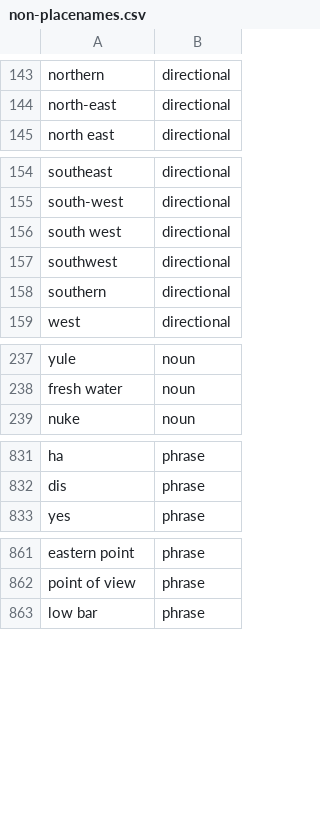
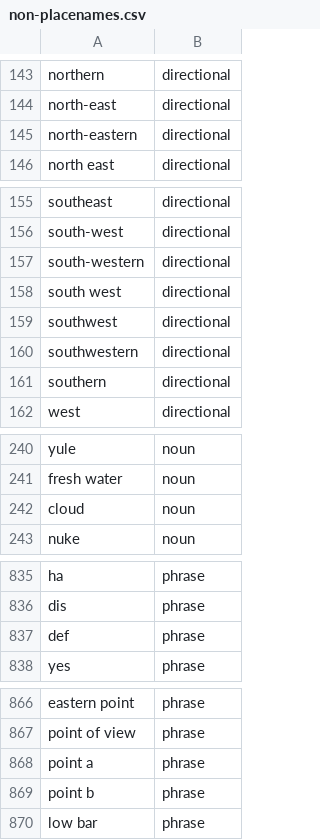
Before and after one commit to OpenSextant/Xponents, a CSV file: solr/gazetteer/conf/filters/non-placenames.csv, drawn as a sheet; only a part is shown, gaps mark what is left out; the diff covers the shown part only.

```diff
--- a/solr/gazetteer/conf/filters/non-placenames.csv
+++ b/solr/gazetteer/conf/filters/non-placenames.csv
@@ -144,2 +144,3 @@ northern,directional
 north-east,directional
+north-eastern,directional
 north east,directional
@@ -155,4 +156,6 @@ southeast,directional
 south-west,directional
+south-western,directional
 south west,directional
 southwest,directional
+southwestern,directional
 southern,directional
@@ -238,2 +241,3 @@ yule,noun
 fresh water,noun
+cloud,noun
 nuke,noun
@@ -832,2 +836,3 @@ ha,phrase
 dis,phrase
+def,phrase
 yes,phrase
@@ -862,2 +867,4 @@ eastern point,phrase
 point of view,phrase
+point a,phrase
+point b,phrase
 low bar,phrase
```
Also changed, not shown: 1 added row elsewhere in this file, solr/gazetteer/conf/filters/non-placenames,acronym.csv, 1 other file.
